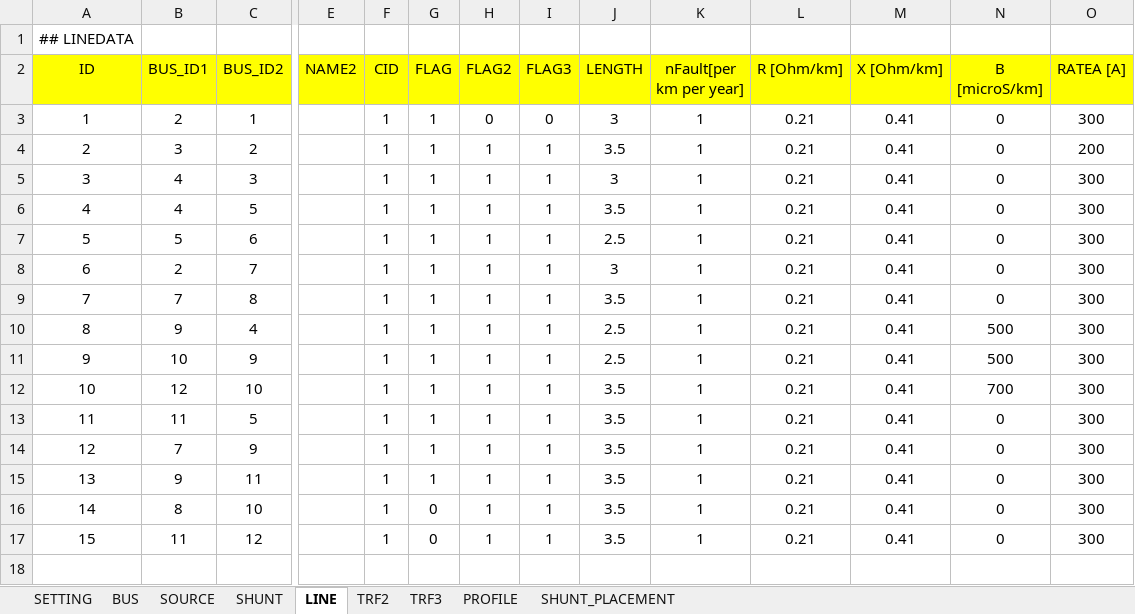
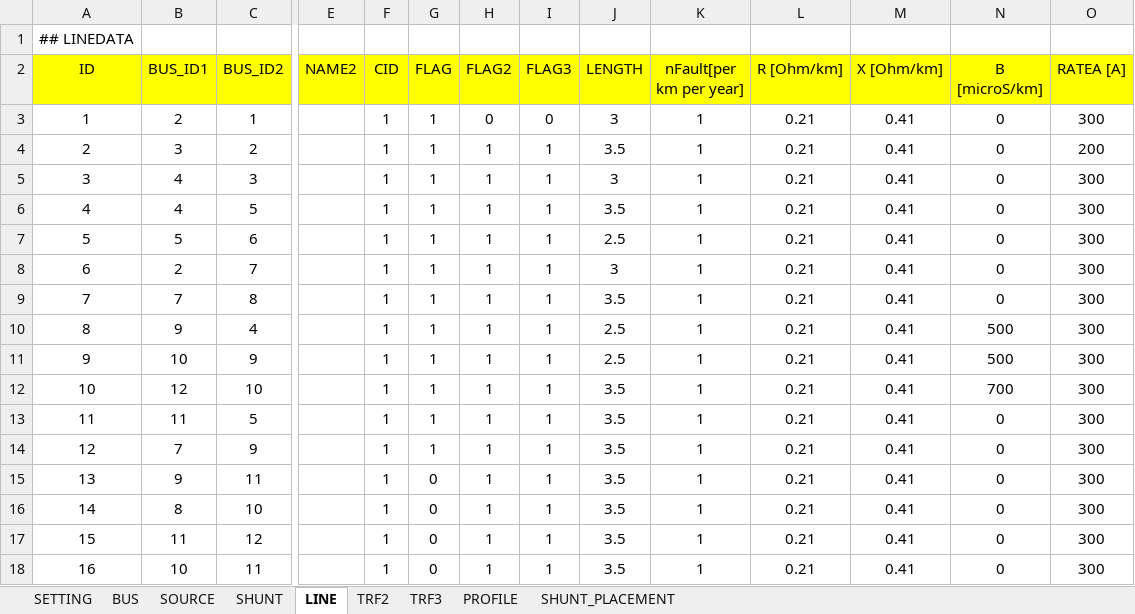
Before and after one commit to phuongpq2510/psdistribution, an Excel workbook: inputs/Inputs12.xlsx, sheet LINE, drawn as a sheet; only a part is shown, gaps mark what is left out; values as stored, in another font and other column widths than the file's, no borders; charts and pictures and conditional formats not drawn; rows hold the shown columns only; the diff names each change by its address in the sheet, - before the commit and + after, or states it on an @@ line.

```diff
--- a/inputs/Inputs12.xlsx (sheet LINE)
+++ b/inputs/Inputs12.xlsx (sheet LINE)
-G15 (FLAG): 1
+G15 (FLAG): 0
+row 18: 16 | 10 | 11 |  | 1 | 0 | 1 | 1 | 3.5 | 1 | 0.21 | 0.41 | 0 | 300
```
Also changed, not shown: sheet SOURCE, sheet SHUNT, charts or pictures, 1 other file.
